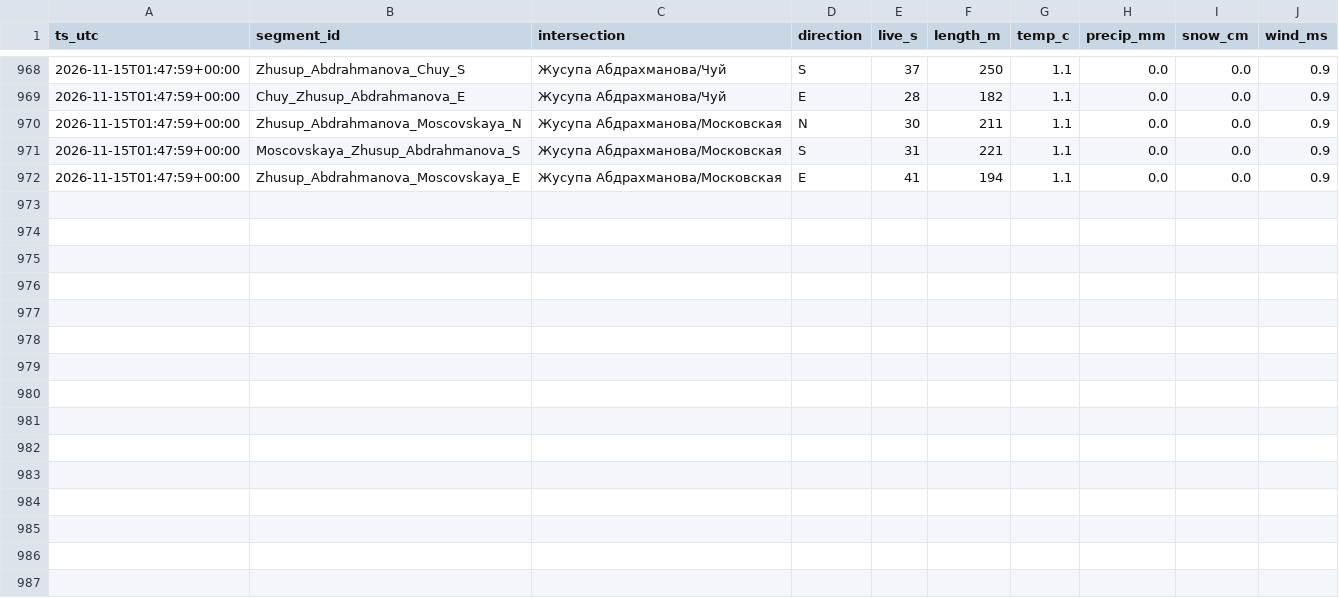
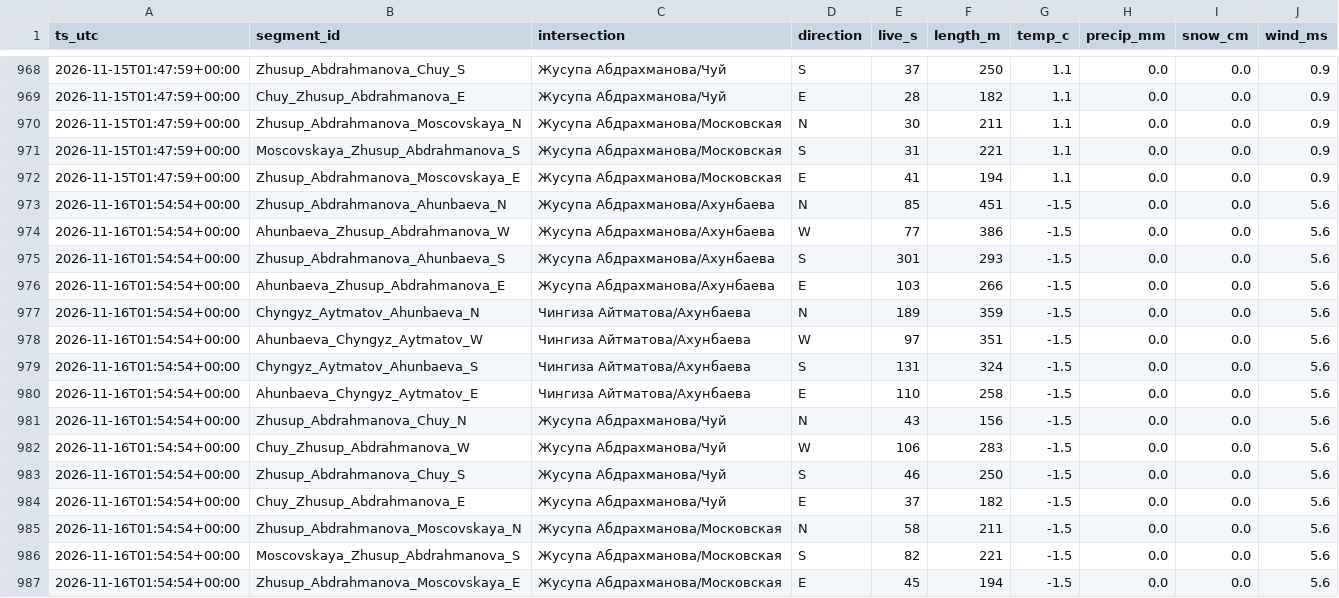
Before and after one commit to Begimai-gif/bishkek-intersection-delays, a CSV file: data/delays.csv, drawn as a sheet; only a part is shown, gaps mark what is left out; the diff names each change by its address in the sheet, - before the commit and + after, or states it on an @@ line.

Commit message:
data 2026-11-16T01:55:27Z

```diff
--- a/data/delays.csv
+++ b/data/delays.csv
+row 973: 2026-11-16T01:54:54+00:00 | Zhusup_Abdrahmanova_Ahunbaeva_N | Жусупа Абдрахманова/Ахунбаева | N | 85 | 451 | -1.5 | 0.0 | 0.0 | 5.6
+row 974: 2026-11-16T01:54:54+00:00 | Ahunbaeva_Zhusup_Abdrahmanova_W | Жусупа Абдрахманова/Ахунбаева | W | 77 | 386 | -1.5 | 0.0 | 0.0 | 5.6
+row 975: 2026-11-16T01:54:54+00:00 | Zhusup_Abdrahmanova_Ahunbaeva_S | Жусупа Абдрахманова/Ахунбаева | S | 301 | 293 | -1.5 | 0.0 | 0.0 | 5.6
+row 976: 2026-11-16T01:54:54+00:00 | Ahunbaeva_Zhusup_Abdrahmanova_E | Жусупа Абдрахманова/Ахунбаева | E | 103 | 266 | -1.5 | 0.0 | 0.0 | 5.6
+row 977: 2026-11-16T01:54:54+00:00 | Chyngyz_Aytmatov_Ahunbaeva_N | Чингиза Айтматова/Ахунбаева | N | 189 | 359 | -1.5 | 0.0 | 0.0 | 5.6
+row 978: 2026-11-16T01:54:54+00:00 | Ahunbaeva_Chyngyz_Aytmatov_W | Чингиза Айтматова/Ахунбаева | W | 97 | 351 | -1.5 | 0.0 | 0.0 | 5.6
+row 979: 2026-11-16T01:54:54+00:00 | Chyngyz_Aytmatov_Ahunbaeva_S | Чингиза Айтматова/Ахунбаева | S | 131 | 324 | -1.5 | 0.0 | 0.0 | 5.6
+row 980: 2026-11-16T01:54:54+00:00 | Ahunbaeva_Chyngyz_Aytmatov_E | Чингиза Айтматова/Ахунбаева | E | 110 | 258 | -1.5 | 0.0 | 0.0 | 5.6
+row 981: 2026-11-16T01:54:54+00:00 | Zhusup_Abdrahmanova_Chuy_N | Жусупа Абдрахманова/Чуй | N | 43 | 156 | -1.5 | 0.0 | 0.0 | 5.6
+row 982: 2026-11-16T01:54:54+00:00 | Chuy_Zhusup_Abdrahmanova_W | Жусупа Абдрахманова/Чуй | W | 106 | 283 | -1.5 | 0.0 | 0.0 | 5.6
+row 983: 2026-11-16T01:54:54+00:00 | Zhusup_Abdrahmanova_Chuy_S | Жусупа Абдрахманова/Чуй | S | 46 | 250 | -1.5 | 0.0 | 0.0 | 5.6
+row 984: 2026-11-16T01:54:54+00:00 | Chuy_Zhusup_Abdrahmanova_E | Жусупа Абдрахманова/Чуй | E | 37 | 182 | -1.5 | 0.0 | 0.0 | 5.6
+row 985: 2026-11-16T01:54:54+00:00 | Zhusup_Abdrahmanova_Moscovskaya_N | Жусупа Абдрахманова/Московская | N | 58 | 211 | -1.5 | 0.0 | 0.0 | 5.6
+row 986: 2026-11-16T01:54:54+00:00 | Moscovskaya_Zhusup_Abdrahmanova_S | Жусупа Абдрахманова/Московская | S | 82 | 221 | -1.5 | 0.0 | 0.0 | 5.6
+row 987: 2026-11-16T01:54:54+00:00 | Zhusup_Abdrahmanova_Moscovskaya_E | Жусупа Абдрахманова/Московская | E | 45 | 194 | -1.5 | 0.0 | 0.0 | 5.6
```
